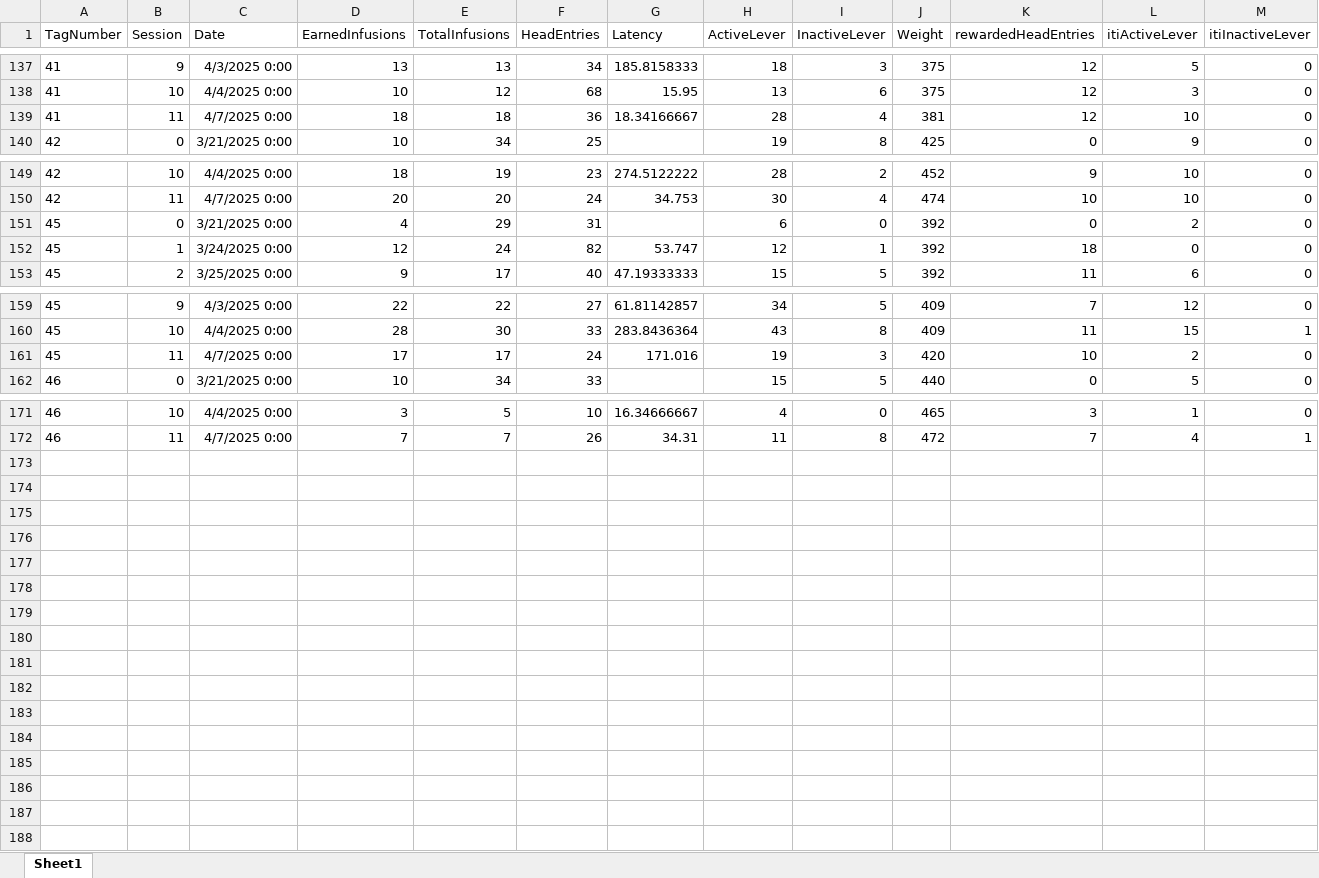
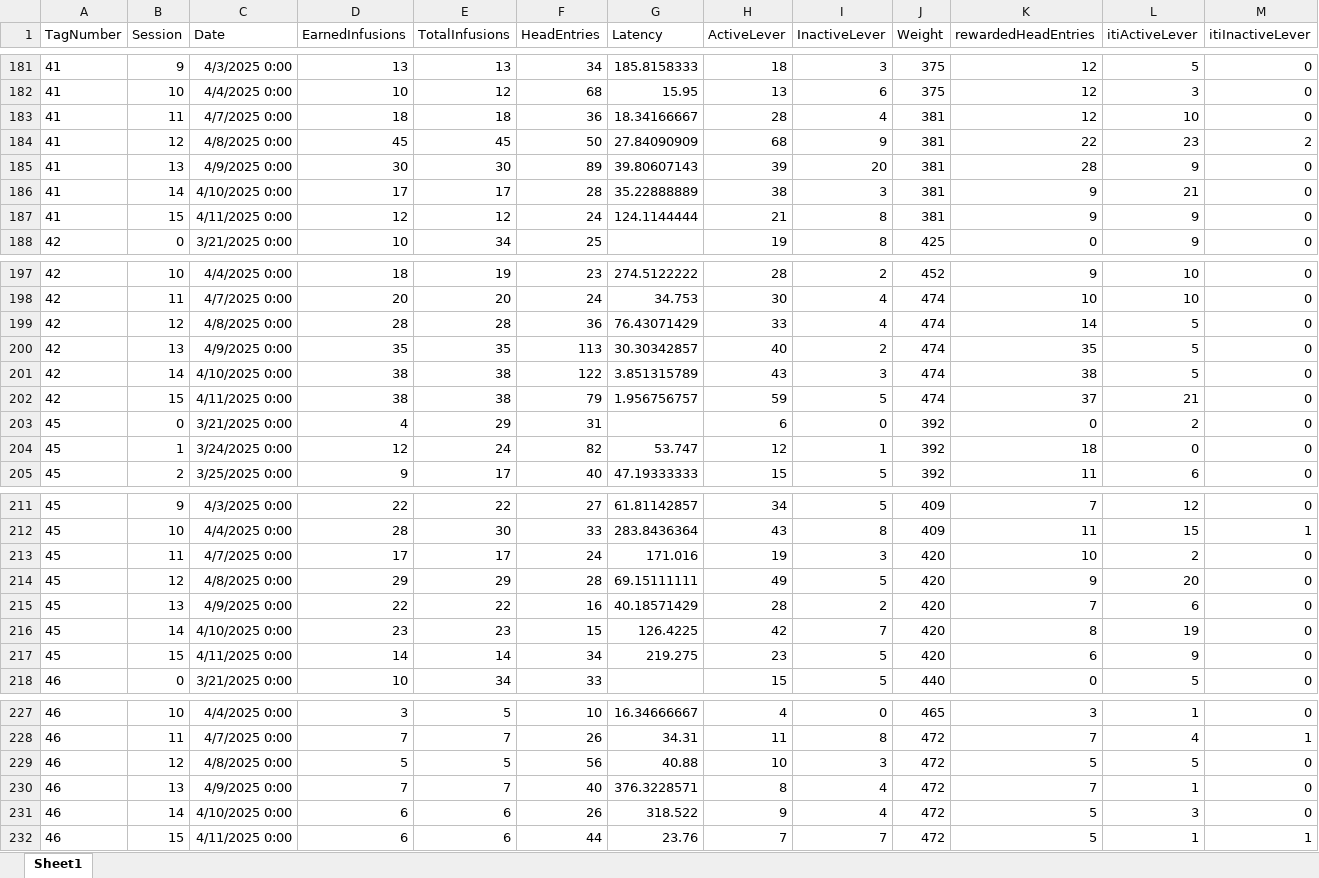
Before and after one commit to schleuf/CoffeyBehavior_Rat_LHbTargets, an Excel workbook: All Outputs/Exp_all_Run_all_exclusions/Behavior Tables/run_all_exp_SA_inputData.xlsx, sheet Sheet1, drawn as a sheet; only a part is shown, gaps mark what is left out; values as stored, in another font and other column widths than the file's, no borders; rows hold the shown columns only; the diff covers the shown part only; the diff names each change by its address in the sheet, - before the commit and + after, or states it on an @@ line.

```diff
--- a/All Outputs/Exp_all_Run_all_exclusions/Behavior Tables/run_all_exp_SA_inputData.xlsx (sheet Sheet1)
+++ b/All Outputs/Exp_all_Run_all_exclusions/Behavior Tables/run_all_exp_SA_inputData.xlsx (sheet Sheet1)
+row 184: 41 | 12 | 4/8/2025 0:00 | 45 | 45 | 50 | 27.84090909 | 68 | 9 | 381 | 22 | 23 | 2
+row 185: 41 | 13 | 4/9/2025 0:00 | 30 | 30 | 89 | 39.80607143 | 39 | 20 | 381 | 28 | 9 | 0
+row 186: 41 | 14 | 4/10/2025 0:00 | 17 | 17 | 28 | 35.22888889 | 38 | 3 | 381 | 9 | 21 | 0
+row 187: 41 | 15 | 4/11/2025 0:00 | 12 | 12 | 24 | 124.1144444 | 21 | 8 | 381 | 9 | 9 | 0
+row 199: 42 | 12 | 4/8/2025 0:00 | 28 | 28 | 36 | 76.43071429 | 33 | 4 | 474 | 14 | 5 | 0
+row 200: 42 | 13 | 4/9/2025 0:00 | 35 | 35 | 113 | 30.30342857 | 40 | 2 | 474 | 35 | 5 | 0
+row 201: 42 | 14 | 4/10/2025 0:00 | 38 | 38 | 122 | 3.851315789 | 43 | 3 | 474 | 38 | 5 | 0
+row 202: 42 | 15 | 4/11/2025 0:00 | 38 | 38 | 79 | 1.956756757 | 59 | 5 | 474 | 37 | 21 | 0
+row 214: 45 | 12 | 4/8/2025 0:00 | 29 | 29 | 28 | 69.15111111 | 49 | 5 | 420 | 9 | 20 | 0
+row 215: 45 | 13 | 4/9/2025 0:00 | 22 | 22 | 16 | 40.18571429 | 28 | 2 | 420 | 7 | 6 | 0
+row 216: 45 | 14 | 4/10/2025 0:00 | 23 | 23 | 15 | 126.4225 | 42 | 7 | 420 | 8 | 19 | 0
+row 217: 45 | 15 | 4/11/2025 0:00 | 14 | 14 | 34 | 219.275 | 23 | 5 | 420 | 6 | 9 | 0
+row 229: 46 | 12 | 4/8/2025 0:00 | 5 | 5 | 56 | 40.88 | 10 | 3 | 472 | 5 | 5 | 0
+row 230: 46 | 13 | 4/9/2025 0:00 | 7 | 7 | 40 | 376.3228571 | 8 | 4 | 472 | 7 | 1 | 0
+row 231: 46 | 14 | 4/10/2025 0:00 | 6 | 6 | 26 | 318.522 | 9 | 4 | 472 | 5 | 3 | 0
+row 232: 46 | 15 | 4/11/2025 0:00 | 6 | 6 | 44 | 23.76 | 7 | 7 | 472 | 5 | 1 | 1
```
Also changed, not shown: 44 added rows and 14 edited cells elsewhere in this sheet, All Outputs/Exp_all_Run_all_exclusions/Behavior Tables/run_all_exp_BE_GroupStats.xlsx, All Outputs/Exp_all_Run_all_exclusions/Behavior Tables/run_all_exp_ER_GroupStats.xlsx, 53 other files.
